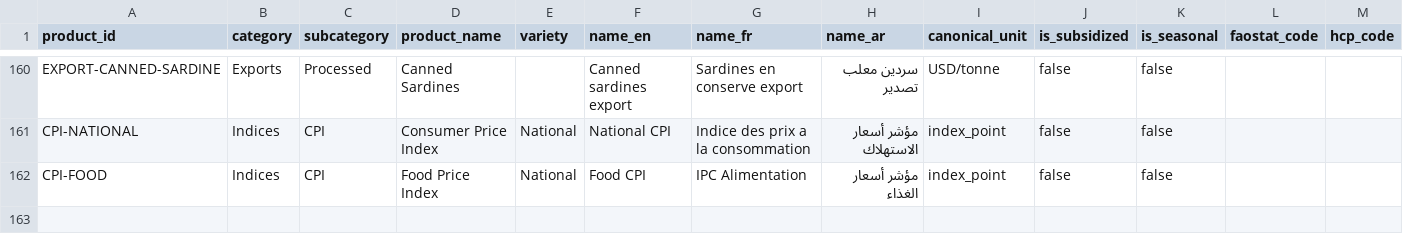
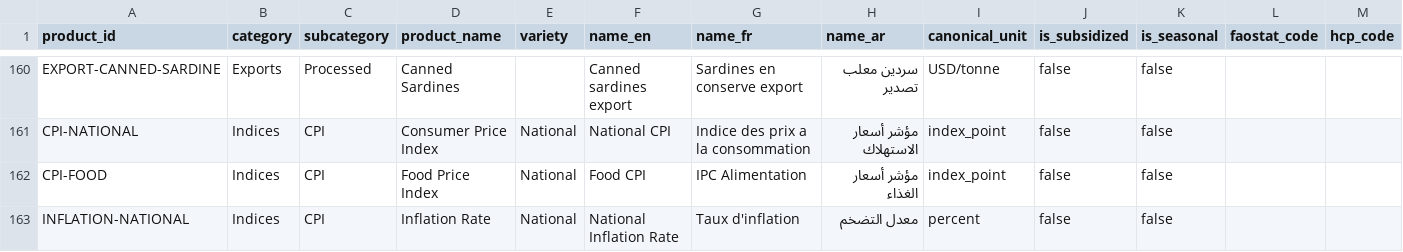
Before and after one commit to wizli595/morocco-prices, a CSV file: data/seeds/products.csv, drawn as a sheet; only a part is shown, gaps mark what is left out.

```diff
--- a/data/seeds/products.csv
+++ b/data/seeds/products.csv
@@ -162 +162,2 @@ CPI-NATIONAL,Indices,CPI,Consumer Price Index,National,National CPI,Indice des p
 CPI-FOOD,Indices,CPI,Food Price Index,National,Food CPI,IPC Alimentation,مؤشر أسعار الغذاء,index_point,false,false,,
+INFLATION-NATIONAL,Indices,CPI,Inflation Rate,National,National Inflation Rate,Taux d'inflation,معدل التضخم,percent,false,false,,
```
Also changed, not shown: 49 other files.
